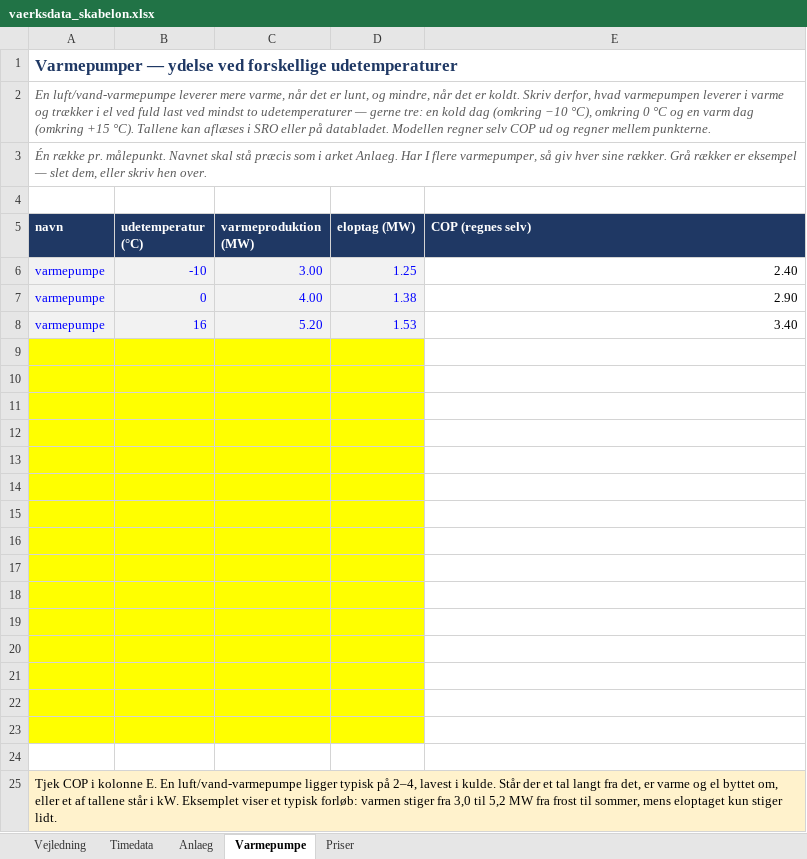
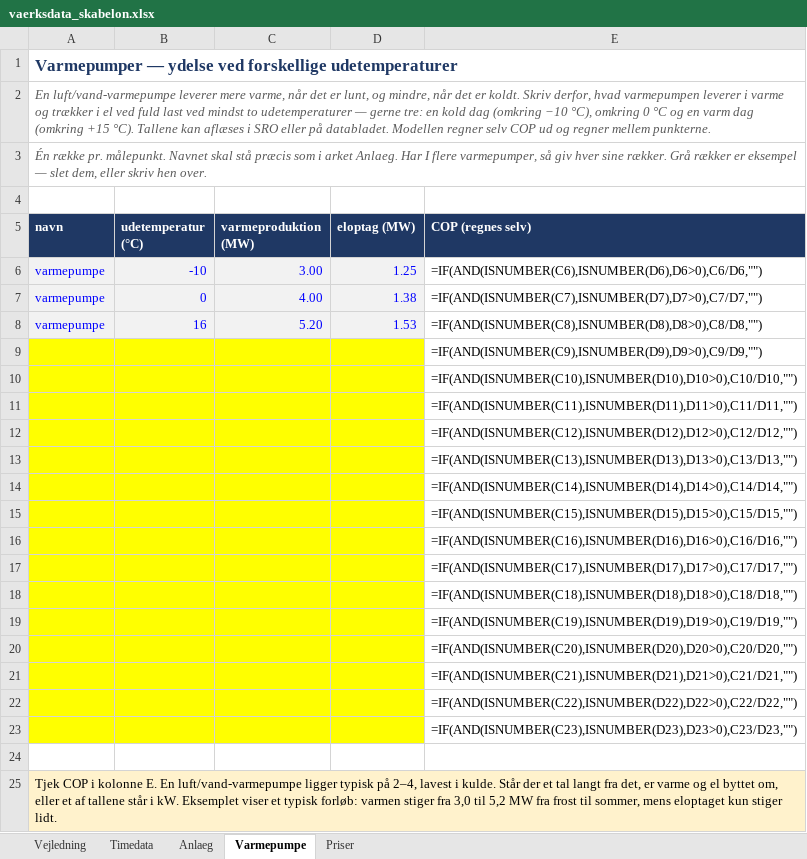
Before and after one commit to DinSHS/fjernvarme-businesscase-app, an Excel workbook: app/src/sider/konfiguration/eksport/vaerksdata_skabelon.xlsx, sheet Varmepumpe, drawn as a sheet; values as stored, in another font and other column widths than the file's, no borders; formulas without a stored value are shown as written; the diff names each change by its address in the sheet, - before the commit and + after, or states it on an @@ line.

```diff
--- a/app/src/sider/konfiguration/eksport/vaerksdata_skabelon.xlsx (sheet Varmepumpe)
+++ b/app/src/sider/konfiguration/eksport/vaerksdata_skabelon.xlsx (sheet Varmepumpe)
-E6 (COP (regnes selv)): 2.40
+E6 (COP (regnes selv)): =IF(AND(ISNUMBER(C6),ISNUMBER(D6),D6>0),C6/D6,"")
-E7 (COP (regnes selv)): 2.90
+E7 (COP (regnes selv)): =IF(AND(ISNUMBER(C7),ISNUMBER(D7),D7>0),C7/D7,"")
-E8 (COP (regnes selv)): 3.40
+E8 (COP (regnes selv)): =IF(AND(ISNUMBER(C8),ISNUMBER(D8),D8>0),C8/D8,"")
-E9 (COP (regnes selv)): (empty)
+E9 (COP (regnes selv)): =IF(AND(ISNUMBER(C9),ISNUMBER(D9),D9>0),C9/D9,"")
-E10 (COP (regnes selv)): (empty)
+E10 (COP (regnes selv)): =IF(AND(ISNUMBER(C10),ISNUMBER(D10),D10>0),C10/D10,"")
-E11 (COP (regnes selv)): (empty)
+E11 (COP (regnes selv)): =IF(AND(ISNUMBER(C11),ISNUMBER(D11),D11>0),C11/D11,"")
-E12 (COP (regnes selv)): (empty)
+E12 (COP (regnes selv)): =IF(AND(ISNUMBER(C12),ISNUMBER(D12),D12>0),C12/D12,"")
-E13 (COP (regnes selv)): (empty)
+E13 (COP (regnes selv)): =IF(AND(ISNUMBER(C13),ISNUMBER(D13),D13>0),C13/D13,"")
-E14 (COP (regnes selv)): (empty)
+E14 (COP (regnes selv)): =IF(AND(ISNUMBER(C14),ISNUMBER(D14),D14>0),C14/D14,"")
-E15 (COP (regnes selv)): (empty)
+E15 (COP (regnes selv)): =IF(AND(ISNUMBER(C15),ISNUMBER(D15),D15>0),C15/D15,"")
-E16 (COP (regnes selv)): (empty)
+E16 (COP (regnes selv)): =IF(AND(ISNUMBER(C16),ISNUMBER(D16),D16>0),C16/D16,"")
-E17 (COP (regnes selv)): (empty)
+E17 (COP (regnes selv)): =IF(AND(ISNUMBER(C17),ISNUMBER(D17),D17>0),C17/D17,"")
-E18 (COP (regnes selv)): (empty)
+E18 (COP (regnes selv)): =IF(AND(ISNUMBER(C18),ISNUMBER(D18),D18>0),C18/D18,"")
-E19 (COP (regnes selv)): (empty)
+E19 (COP (regnes selv)): =IF(AND(ISNUMBER(C19),ISNUMBER(D19),D19>0),C19/D19,"")
-E20 (COP (regnes selv)): (empty)
+E20 (COP (regnes selv)): =IF(AND(ISNUMBER(C20),ISNUMBER(D20),D20>0),C20/D20,"")
-E21 (COP (regnes selv)): (empty)
+E21 (COP (regnes selv)): =IF(AND(ISNUMBER(C21),ISNUMBER(D21),D21>0),C21/D21,"")
-E22 (COP (regnes selv)): (empty)
+E22 (COP (regnes selv)): =IF(AND(ISNUMBER(C22),ISNUMBER(D22),D22>0),C22/D22,"")
-E23 (COP (regnes selv)): (empty)
+E23 (COP (regnes selv)): =IF(AND(ISNUMBER(C23),ISNUMBER(D23),D23>0),C23/D23,"")
-B25:E25 fill: #FFF2CC
+B25:E25 fill: none
```
Also changed, not shown: sheet Anlaeg, sheet Priser, 6 other files.
